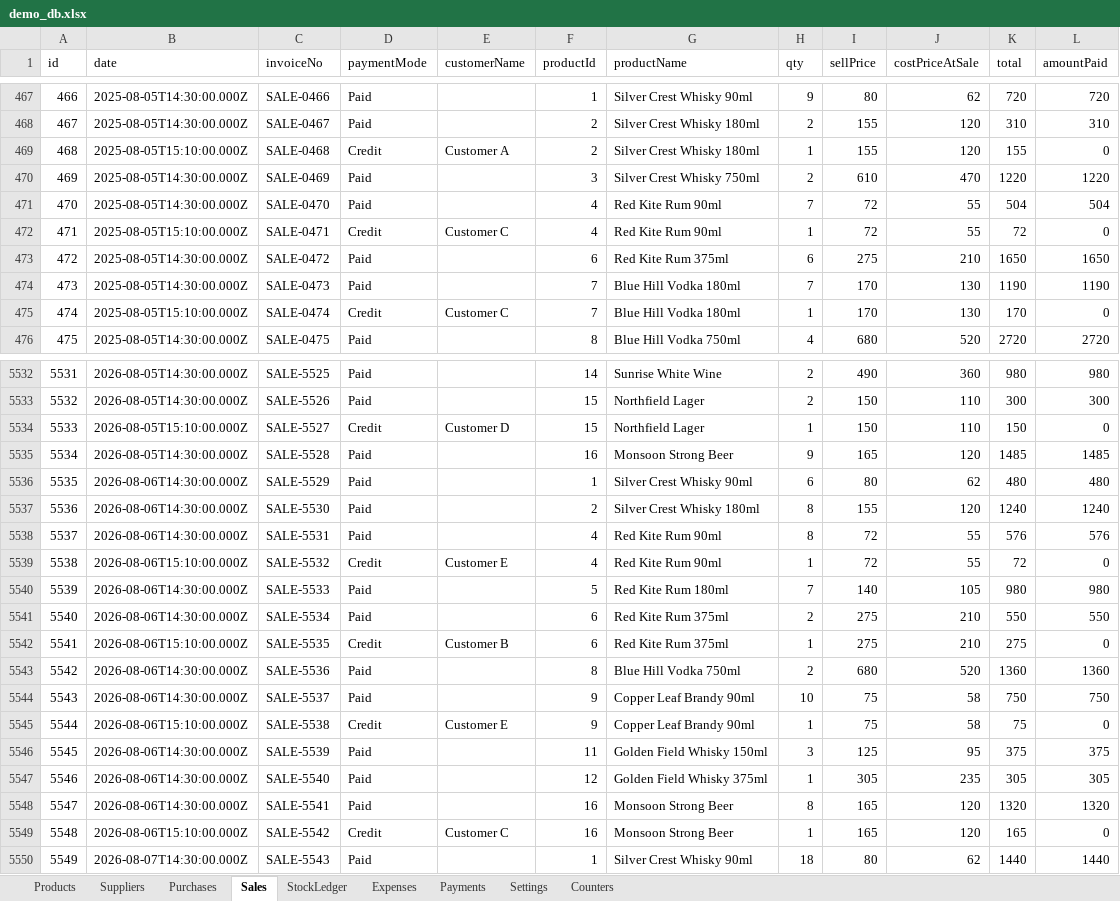
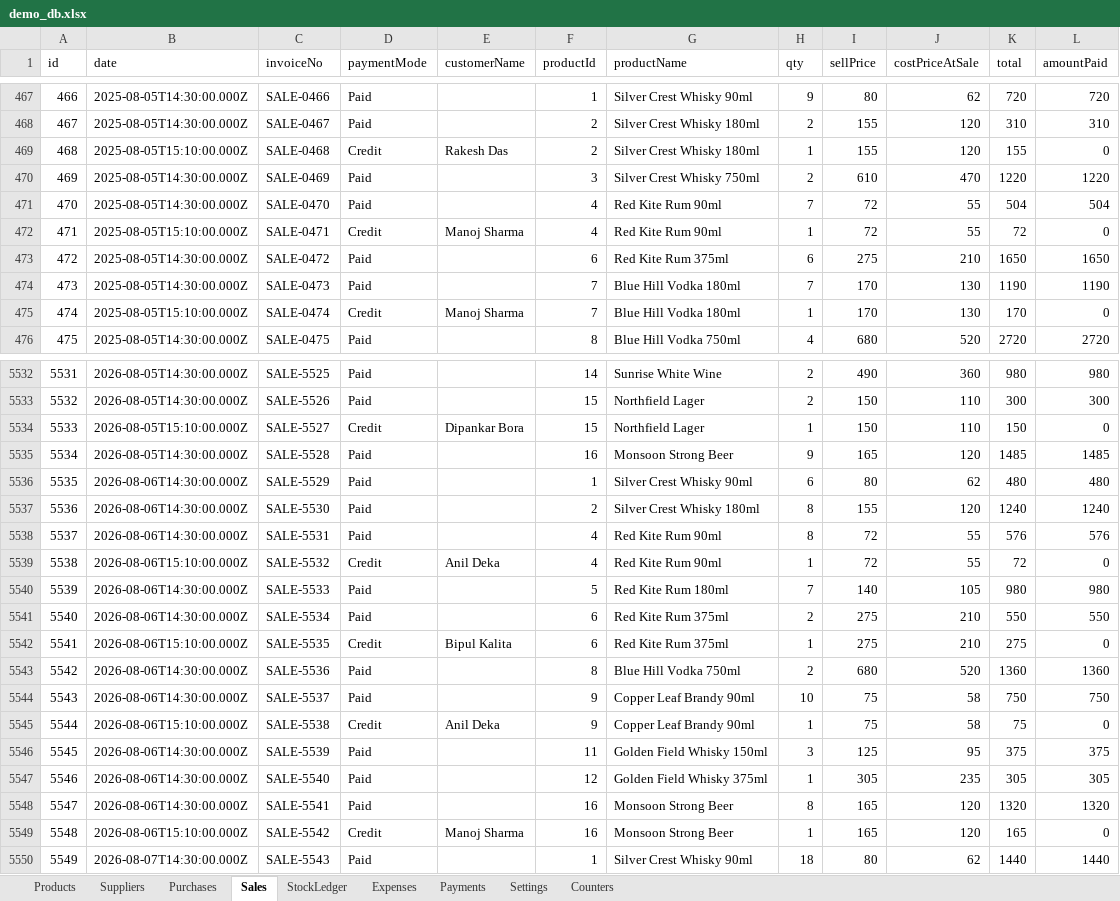
Before and after one commit to ashashree2000/selfsense, an Excel workbook: app/data/demo_db.xlsx, sheet Sales, drawn as a sheet; only a part is shown, gaps mark what is left out; values as stored, in another font and other column widths than the file's, no borders; the diff covers the shown part only; the diff names each change by its address in the sheet, - before the commit and + after, or states it on an @@ line.

```diff
--- a/app/data/demo_db.xlsx (sheet Sales)
+++ b/app/data/demo_db.xlsx (sheet Sales)
-E469 (customerName): Customer A
+E469 (customerName): Rakesh Das
-E472 (customerName): Customer C
+E472 (customerName): Manoj Sharma
-E475 (customerName): Customer C
+E475 (customerName): Manoj Sharma
-E5534 (customerName): Customer D
+E5534 (customerName): Dipankar Bora
-E5539 (customerName): Customer E
+E5539 (customerName): Anil Deka
-E5542 (customerName): Customer B
+E5542 (customerName): Bipul Kalita
-E5545 (customerName): Customer E
+E5545 (customerName): Anil Deka
-E5549 (customerName): Customer C
+E5549 (customerName): Manoj Sharma
```
Also changed, not shown: 278 edited cells elsewhere in this sheet, sheet StockLedger, sheet Purchases, sheet Payments, sheet Suppliers, sheet Settings, 8 other files.
